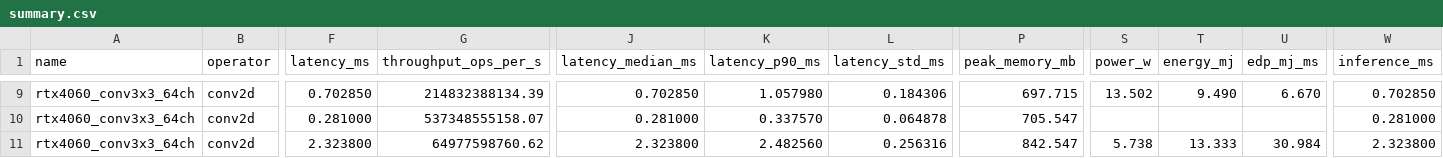
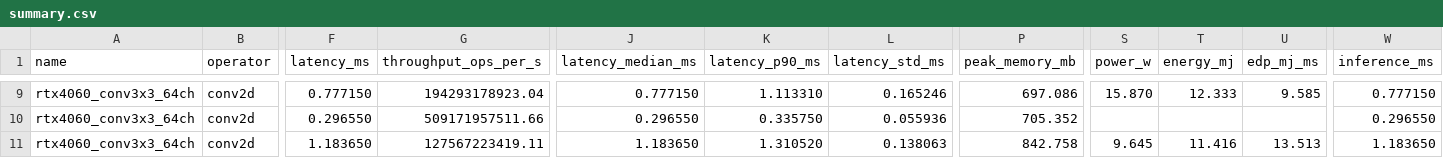
Before and after one commit to keys2023190905023/TinyEdgeBench, a CSV file: docs/results/rtx4060_laptop/summary.csv, drawn as a sheet; only a part is shown, gaps mark what is left out; the diff covers the shown part only; the diff names each change by its address in the sheet, - before the commit and + after, or states it on an @@ line.

```diff
--- a/docs/results/rtx4060_laptop/summary.csv
+++ b/docs/results/rtx4060_laptop/summary.csv
-F9 (latency_ms): 0.702850
+F9 (latency_ms): 0.777150
-G9 (throughput_ops_per_s): 214832388134.39
+G9 (throughput_ops_per_s): 194293178923.04
-J9 (latency_median_ms): 0.702850
+J9 (latency_median_ms): 0.777150
-K9 (latency_p90_ms): 1.057980
+K9 (latency_p90_ms): 1.113310
-L9 (latency_std_ms): 0.184306
+L9 (latency_std_ms): 0.165246
-P9 (peak_memory_mb): 697.715
+P9 (peak_memory_mb): 697.086
-S9 (power_w): 13.502
+S9 (power_w): 15.870
-T9 (energy_mj): 9.490
+T9 (energy_mj): 12.333
-U9 (edp_mj_ms): 6.670
+U9 (edp_mj_ms): 9.585
-W9 (inference_ms): 0.702850
+W9 (inference_ms): 0.777150
-F10 (latency_ms): 0.281000
+F10 (latency_ms): 0.296550
-G10 (throughput_ops_per_s): 537348555158.07
+G10 (throughput_ops_per_s): 509171957511.66
-J10 (latency_median_ms): 0.281000
+J10 (latency_median_ms): 0.296550
-K10 (latency_p90_ms): 0.337570
+K10 (latency_p90_ms): 0.335750
-L10 (latency_std_ms): 0.064878
+L10 (latency_std_ms): 0.055936
-P10 (peak_memory_mb): 705.547
+P10 (peak_memory_mb): 705.352
-W10 (inference_ms): 0.281000
+W10 (inference_ms): 0.296550
-F11 (latency_ms): 2.323800
+F11 (latency_ms): 1.183650
-G11 (throughput_ops_per_s): 64977598760.62
+G11 (throughput_ops_per_s): 127567223419.11
-J11 (latency_median_ms): 2.323800
+J11 (latency_median_ms): 1.183650
-K11 (latency_p90_ms): 2.482560
+K11 (latency_p90_ms): 1.310520
-L11 (latency_std_ms): 0.256316
+L11 (latency_std_ms): 0.138063
-P11 (peak_memory_mb): 842.547
+P11 (peak_memory_mb): 842.758
-S11 (power_w): 5.738
+S11 (power_w): 9.645
-T11 (energy_mj): 13.333
+T11 (energy_mj): 11.416
-U11 (edp_mj_ms): 30.984
+U11 (edp_mj_ms): 13.513
-W11 (inference_ms): 2.323800
+W11 (inference_ms): 1.183650
```
Also changed, not shown: 55 edited cells elsewhere in this file, docs/results/cpu_baseline/summary.csv, 25 other files.
